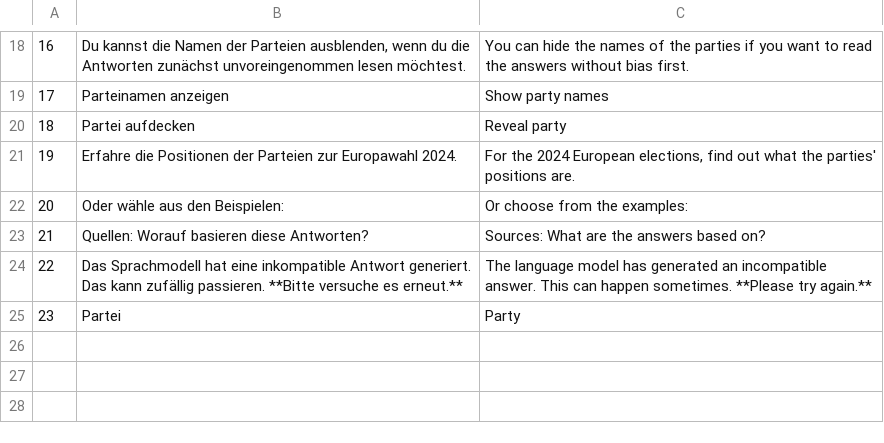
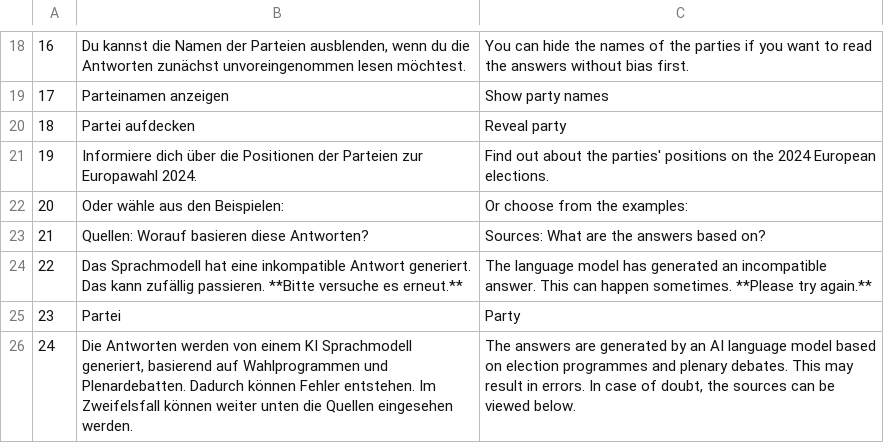
Before and after one commit to cliedl/parl_AI, a CSV file: streamlit_app/utils/language_dictionary.csv, drawn as a sheet; only a part is shown, gaps mark what is left out.

Commit message:
Updated language dict

```diff
--- a/streamlit_app/utils/language_dictionary.csv
+++ b/streamlit_app/utils/language_dictionary.csv
@@ -20,3 +20,3 @@
 18;Partei aufdecken;Reveal party
-19;Erfahre die Positionen der Parteien zur Europawahl 2024.;For the 2024 European elections, find out what the parties' positions are.
+19;Informiere dich über die Positionen der Parteien zur Europawahl 2024.;Find out about the parties' positions on the 2024 European elections.
 20;Oder wähle aus den Beispielen:;Or choose from the examples:
@@ -25 +25,2 @@
 23;Partei;Party
+24;Die Antworten werden von einem KI Sprachmodell generiert, basierend auf Wahlprogrammen und Plenardebatten. Dadurch können Fehler entstehen. Im Zweifelsfall können weiter unten die Quellen eingesehen werden.;The answers are generated by an AI language model based on election programmes and plenary debates. This may result in errors. In case of doubt, the sources can be viewed below.
```
